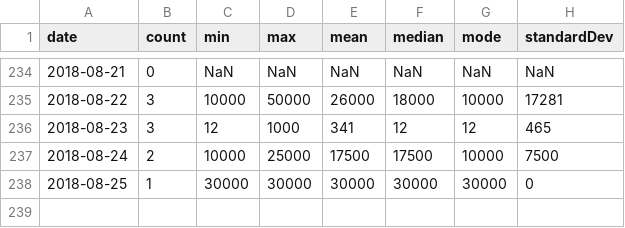
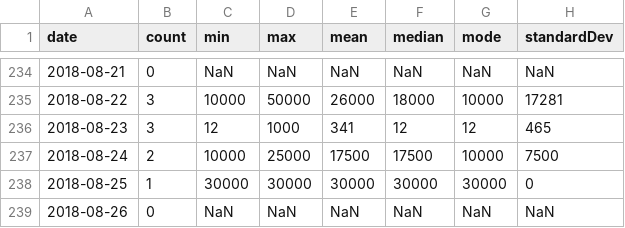
Before and after one commit to brokalys/data, a CSV file: data/daily-buy.csv, drawn as a sheet; only a part is shown, gaps mark what is left out; the diff names each change by its address in the sheet, - before the commit and + after, or states it on an @@ line.

Commit message:
Daily data: 2018-08-26

```diff
--- a/data/daily-buy.csv
+++ b/data/daily-buy.csv
+row 239: 2018-08-26 | 0 | NaN | NaN | NaN | NaN | NaN | NaN
```
